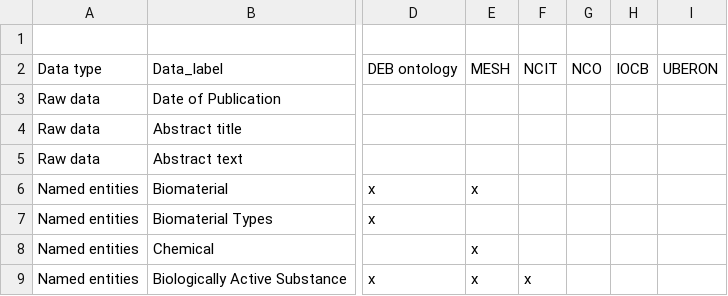
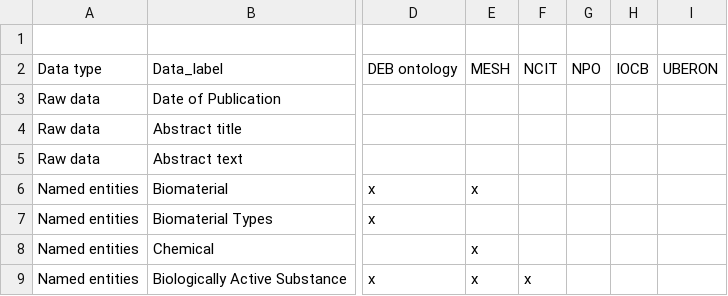
Before and after one commit to ProjectDebbie/Biomaterials_annotator, a CSV file: Data_model.csv, drawn as a sheet; only a part is shown, gaps mark what is left out; the diff names each change by its address in the sheet, - before the commit and + after, or states it on an @@ line.

```diff
--- a/Data_model.csv
+++ b/Data_model.csv
-G2: NCO
+G2: NPO
```
Also changed, not shown: 2 other files.
